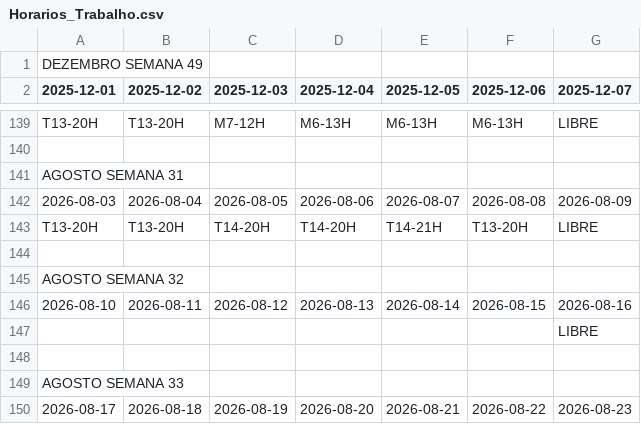
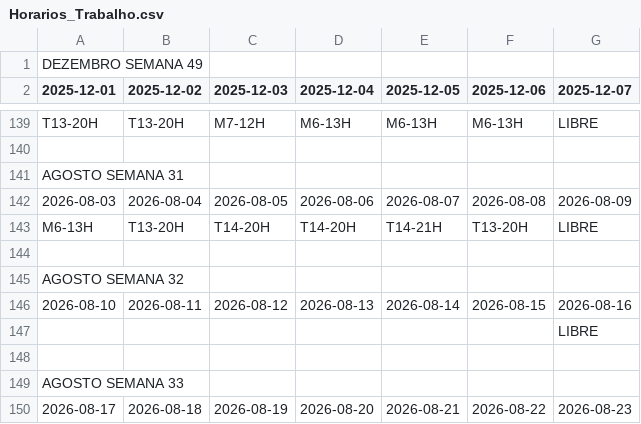
Before and after one commit to RamosPedro27/Horarios_Trabalho, a CSV file: Horarios_Trabalho.csv, drawn as a sheet; only a part is shown, gaps mark what is left out.

Commit message:
Atualizar Horarios_Trabalho.csv via Google Sheets

```diff
--- a/Horarios_Trabalho.csv
+++ b/Horarios_Trabalho.csv
@@ -142,3 +142,3 @@ AGOSTO SEMANA 31,,,,,,
 2026-08-03,2026-08-04,2026-08-05,2026-08-06,2026-08-07,2026-08-08,2026-08-09
-T13-20H,T13-20H,T14-20H,T14-20H,T14-21H,T13-20H,LIBRE
+M6-13H,T13-20H,T14-20H,T14-20H,T14-21H,T13-20H,LIBRE
 ,,,,,,
```
